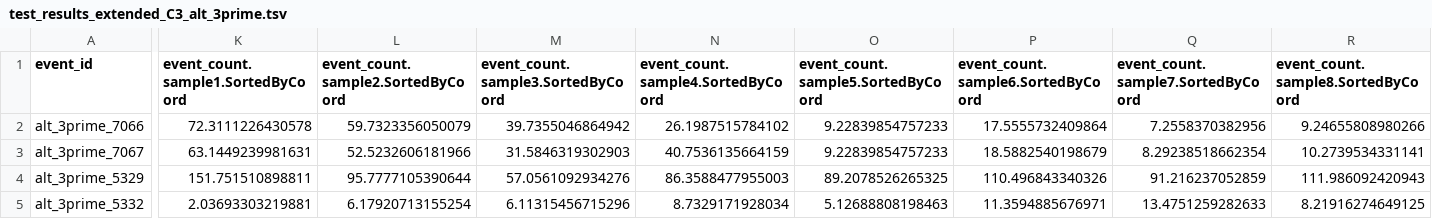
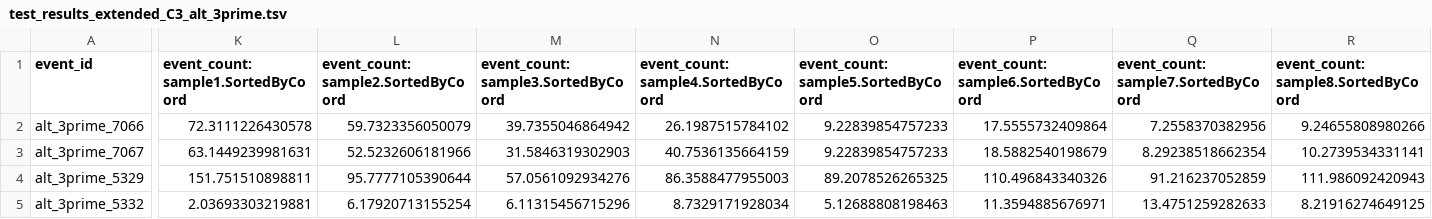
Before and after one commit to mhjiang97/asp, a TSV file: inst/extdata/results/SplAdder/graphs/testing_s1_vs_s2/test_results_extended_C3_alt_3prime.tsv, drawn as a sheet; only a part is shown, gaps mark what is left out; the diff covers the shown part only; the diff names each change by its address in the sheet, - before the commit and + after, or states it on an @@ line.

Commit message:
data header

```diff
--- a/inst/extdata/results/SplAdder/graphs/testing_s1_vs_s2/test_results_extended_C3_alt_3prime.tsv
+++ b/inst/extdata/results/SplAdder/graphs/testing_s1_vs_s2/test_results_extended_C3_alt_3prime.tsv
-K1: event_count.sample1.SortedByCoord
+K1: event_count:sample1.SortedByCoord
-L1: event_count.sample2.SortedByCoord
+L1: event_count:sample2.SortedByCoord
-M1: event_count.sample3.SortedByCoord
+M1: event_count:sample3.SortedByCoord
-N1: event_count.sample4.SortedByCoord
+N1: event_count:sample4.SortedByCoord
-O1: event_count.sample5.SortedByCoord
+O1: event_count:sample5.SortedByCoord
-P1: event_count.sample6.SortedByCoord
+P1: event_count:sample6.SortedByCoord
-Q1: event_count.sample7.SortedByCoord
+Q1: event_count:sample7.SortedByCoord
-R1: event_count.sample8.SortedByCoord
+R1: event_count:sample8.SortedByCoord
```
Also changed, not shown: 8 edited cells elsewhere in this file, inst/extdata/results/SplAdder/graphs/testing_s1_vs_s2/test_results_extended_C3_alt_5prime.tsv, inst/extdata/results/SplAdder/graphs/testing_s1_vs_s2/test_results_extended_C3_exon_skip.tsv, 12 other files.
